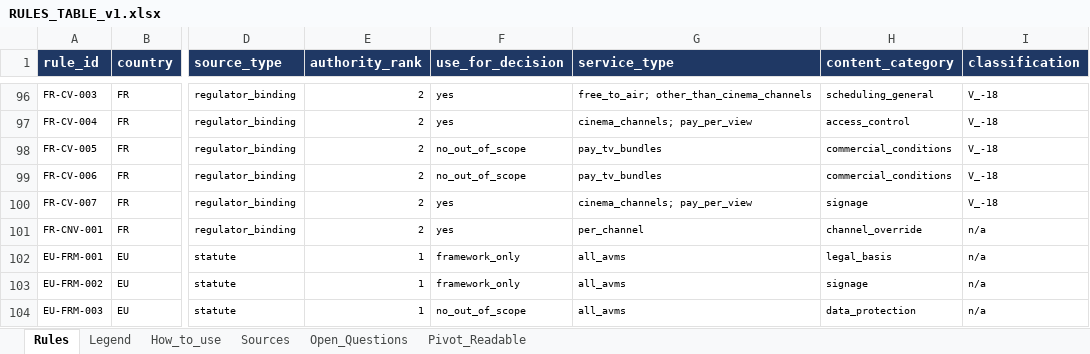
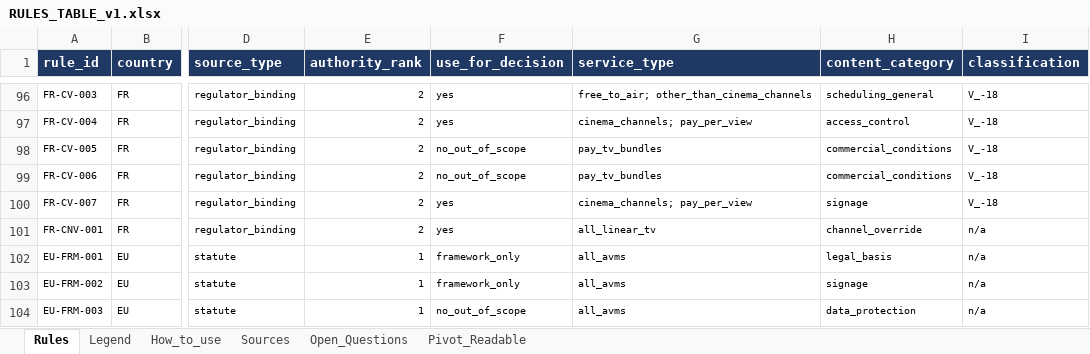
Before and after one commit to tpeckerman/paramount_assignment, an Excel workbook: deliverables/task1/2_rules/RULES_TABLE_v1.xlsx, sheet Rules, drawn as a sheet; only a part is shown, gaps mark what is left out; values as stored, in another font and other column widths than the file's, no borders; the diff names each change by its address in the sheet, - before the commit and + after, or states it on an @@ line.

```diff
--- a/deliverables/task1/2_rules/RULES_TABLE_v1.xlsx (sheet Rules)
+++ b/deliverables/task1/2_rules/RULES_TABLE_v1.xlsx (sheet Rules)
-G101 (service_type): per_channel
+G101 (service_type): all_linear_tv
```
Also changed, not shown: out_of_scope/rules/RULES_TABLE_v1.xlsx, 24 other files.
